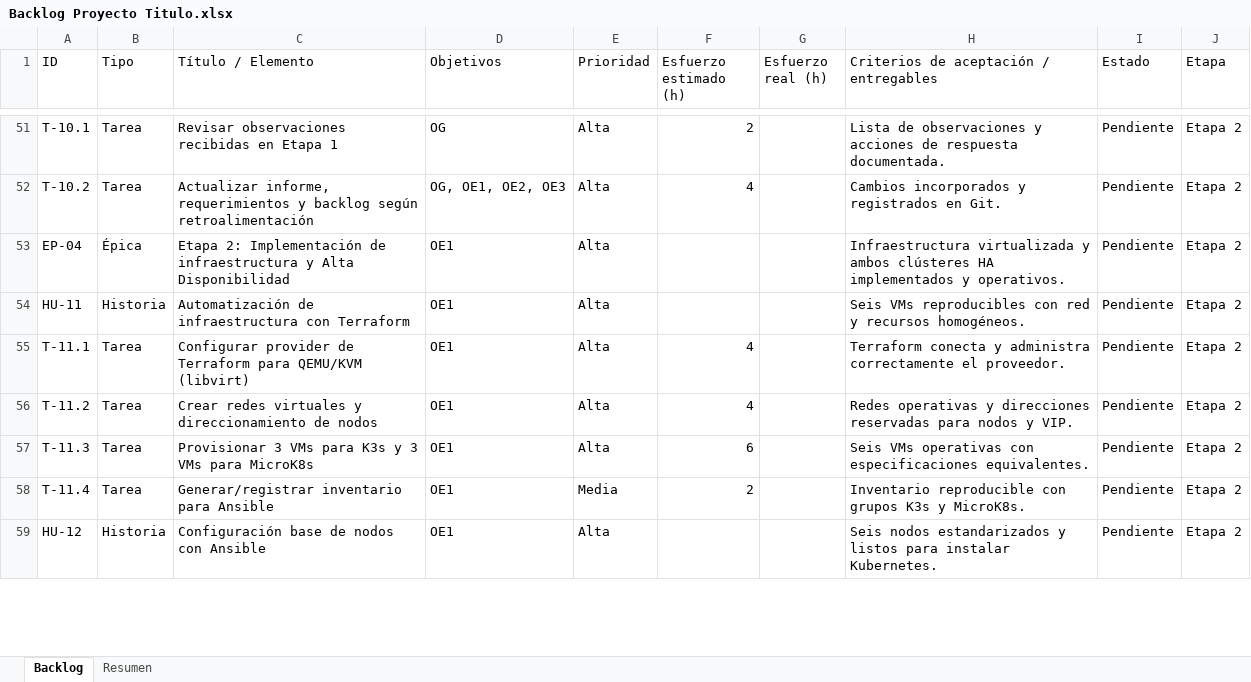
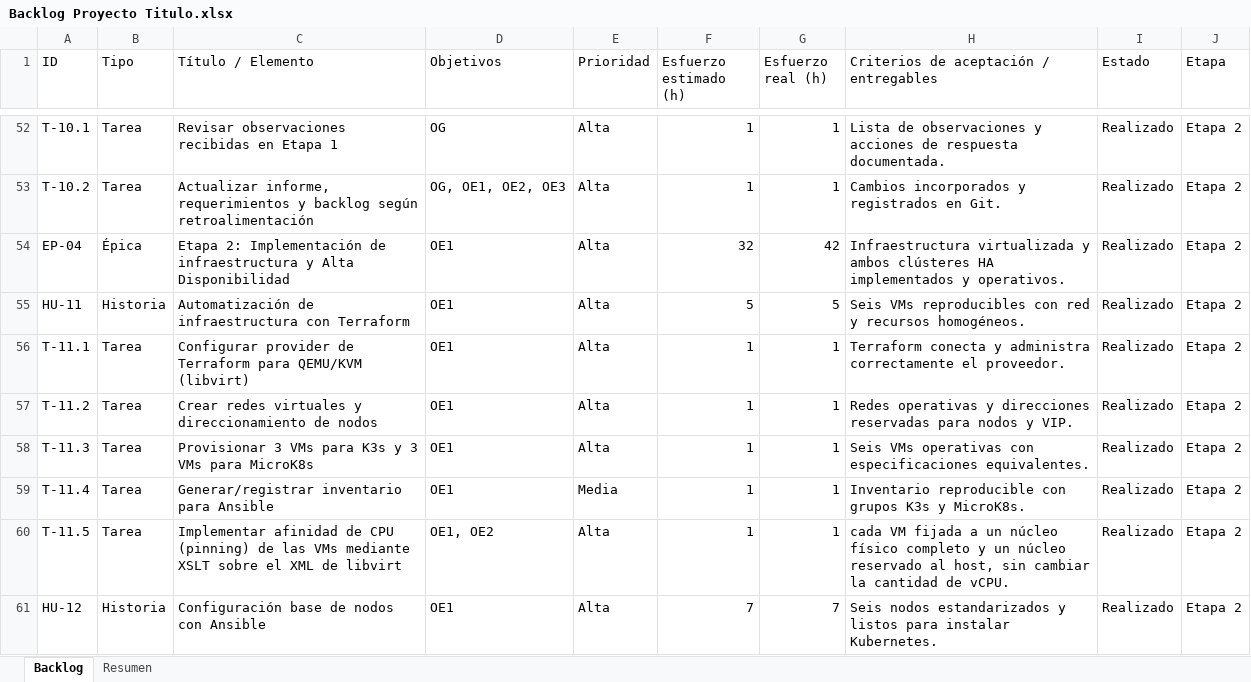
Before and after one commit to Coto2412/k3s-microk8s-ha-benchmarks, an Excel workbook: docs/Backlog Proyecto Titulo.xlsx, sheet Backlog, drawn as a sheet; only a part is shown, gaps mark what is left out; values as stored, in another font and other column widths than the file's, no cell formats; charts and pictures and conditional formats and table styles not drawn; addresses are those after the commit; the diff covers the shown part only; the diff names each change by its address in the sheet, - before the commit and + after, or states it on an @@ line.

```diff
--- a/docs/Backlog Proyecto Titulo.xlsx (sheet Backlog)
+++ b/docs/Backlog Proyecto Titulo.xlsx (sheet Backlog)
-F52 (Esfuerzo estimado (h)): 2
+F52 (Esfuerzo estimado (h)): 1
-G52:G53 (Esfuerzo real (h)): (empty)
+G52:G53 (Esfuerzo real (h)): 1
-I52:I59 (Estado): Pendiente
+I52:I59 (Estado): Realizado
-F53 (Esfuerzo estimado (h)): 4
+F53 (Esfuerzo estimado (h)): 1
-F54 (Esfuerzo estimado (h)): (empty)
+F54 (Esfuerzo estimado (h)): 32
-G54 (Esfuerzo real (h)): (empty)
+G54 (Esfuerzo real (h)): 42
-F55 (Esfuerzo estimado (h)): (empty)
+F55 (Esfuerzo estimado (h)): 5
-G55 (Esfuerzo real (h)): (empty)
+G55 (Esfuerzo real (h)): 5
-F56:F57 (Esfuerzo estimado (h)): 4
+F56:F57 (Esfuerzo estimado (h)): 1
-G56:G59 (Esfuerzo real (h)): (empty)
+G56:G59 (Esfuerzo real (h)): 1
-F58 (Esfuerzo estimado (h)): 6
+F58 (Esfuerzo estimado (h)): 1
-F59 (Esfuerzo estimado (h)): 2
+F59 (Esfuerzo estimado (h)): 1
+row 60: T-11.5 | Tarea | Implementar afinidad de CPU (pinning) de las VMs mediante XSLT sobre el XML de libvirt | OE1, OE2 | Alta | 1 | 1 | cada VM fijada a un núcleo físico completo y un núcleo reservado al host, sin cambiar la cantidad de vCPU. | Realizado | Etapa 2
-F61 (Esfuerzo estimado (h)): (empty)
+F61 (Esfuerzo estimado (h)): 7
-G61 (Esfuerzo real (h)): (empty)
+G61 (Esfuerzo real (h)): 7
-I61 (Estado): Pendiente
+I61 (Estado): Realizado
```
Also changed, not shown: 21 added rows and 247 edited cells elsewhere in this sheet, sheet Resumen, cell formats, 9 other files.
